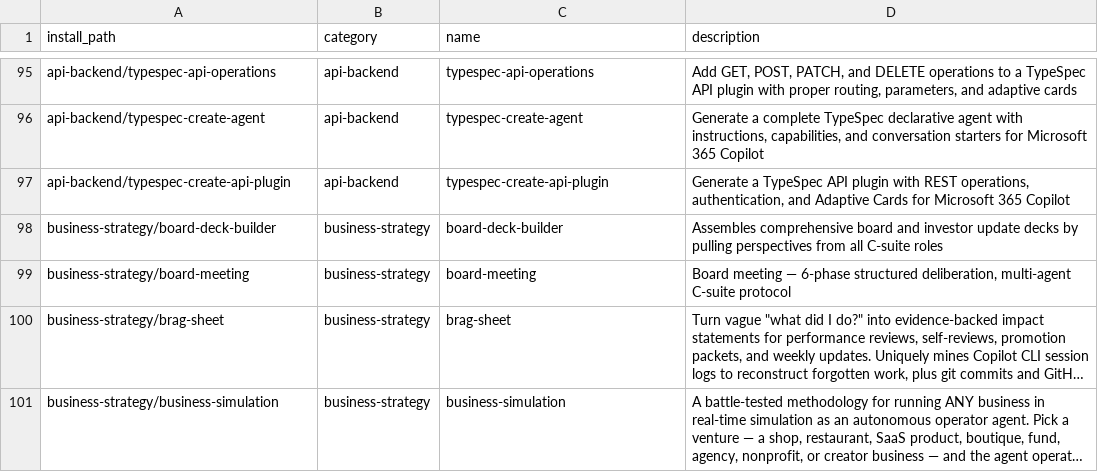
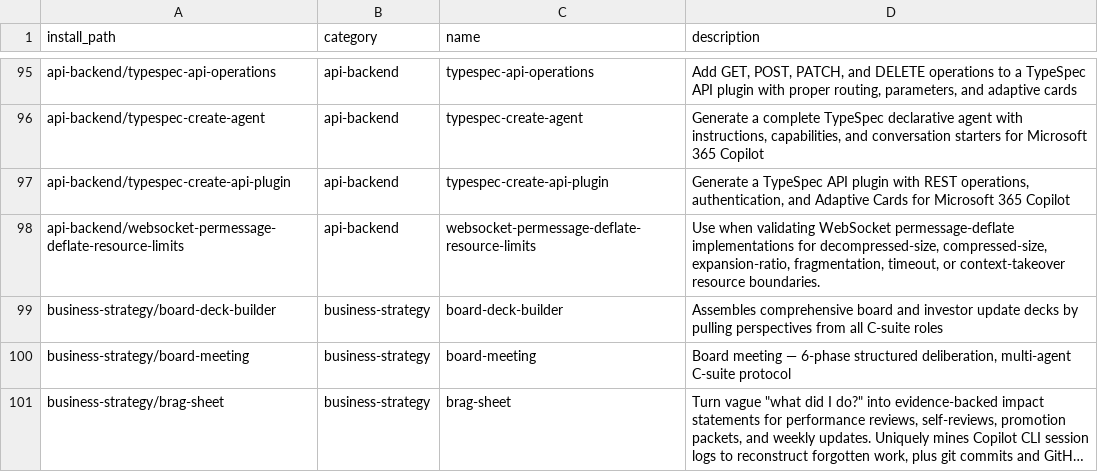
Before and after one commit to mouadja02/skills, a TSV file: docs/manifest.tsv, drawn as a sheet; only a part is shown, gaps mark what is left out; the shorter side is filled out with more unchanged rows; long unchanged cells end in ….

Commit message:
feat: add WebSocket deflate resource-limit conformance (#56)

```diff
--- a/docs/manifest.tsv
+++ b/docs/manifest.tsv
@@ -97,2 +97,3 @@ api-backend/typespec-create-agent	api-backend	typespec-create-agent	Generate a c
 api-backend/typespec-create-api-plugin	api-backend	typespec-create-api-plugin	Generate a TypeSpec API plugin with REST operations, authentication, and Adaptive Cards for Microsoft 365 Copilot
+api-backend/websocket-permessage-deflate-resource-limits	api-backend	websocket-permessage-deflate-resource-limits	Use when validating WebSocket permessage-deflate implementations for decompressed-size, compressed-size, expansion-ratio, fragmentation, timeout, or context-takeover resource boundaries.
 business-strategy/board-deck-builder	business-strategy	board-deck-builder	Assembles comprehensive board and investor update decks by pulling perspectives from all C-suite roles
```
Also changed, not shown: 8 other files.
